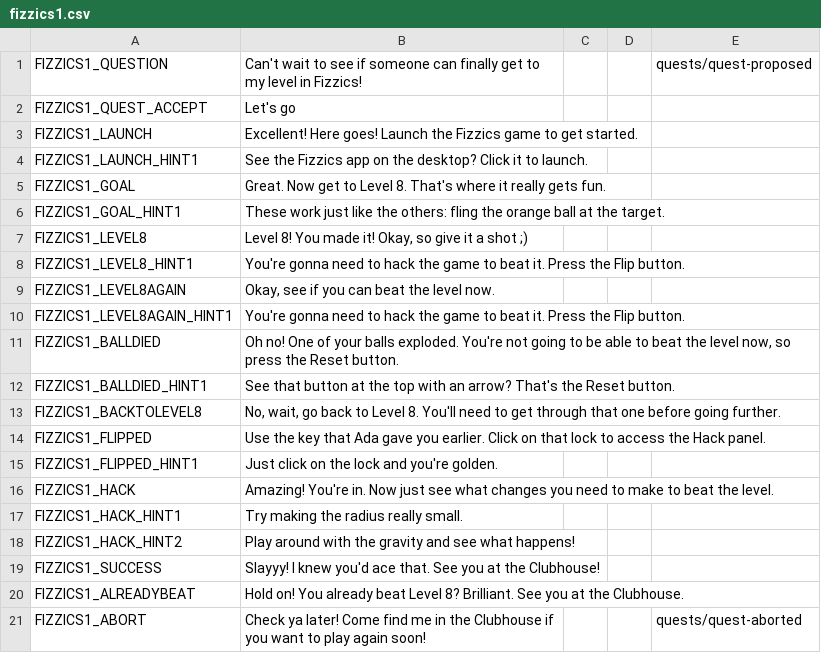
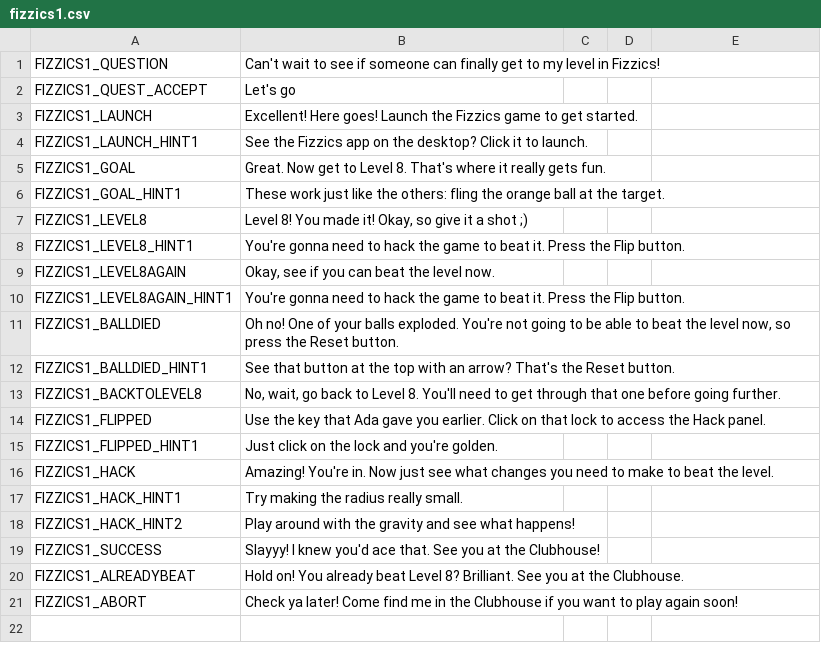
Before and after one commit to endlessm/clubhouse, a CSV file: data/quests_strings/fizzics1.csv, drawn as a sheet.

```diff
--- a/data/quests_strings/fizzics1.csv
+++ b/data/quests_strings/fizzics1.csv
@@ -1,2 +1,2 @@
-FIZZICS1_QUESTION,Can't wait to see if someone can finally get to my level in Fizzics!,,,quests/quest-proposed,
+FIZZICS1_QUESTION,Can't wait to see if someone can finally get to my level in Fizzics!,,,,
 FIZZICS1_QUEST_ACCEPT,Let's go,,,,
@@ -20,2 +20,2 @@ FIZZICS1_SUCCESS,Slayyy! I knew you'd ace that. See you at the Clubhouse!,,,,
 FIZZICS1_ALREADYBEAT,Hold on! You already beat Level 8? Brilliant. See you at the Clubhouse.,,,,
-FIZZICS1_ABORT,Check ya later! Come find me in the Clubhouse if you want to play again soon! ,,,quests/quest-aborted,
+FIZZICS1_ABORT,Check ya later! Come find me in the Clubhouse if you want to play again soon! ,,,,
```
Also changed, not shown: data/quests_strings/breaksomething.csv, data/quests_strings/fizzics2.csv, 7 other files.
